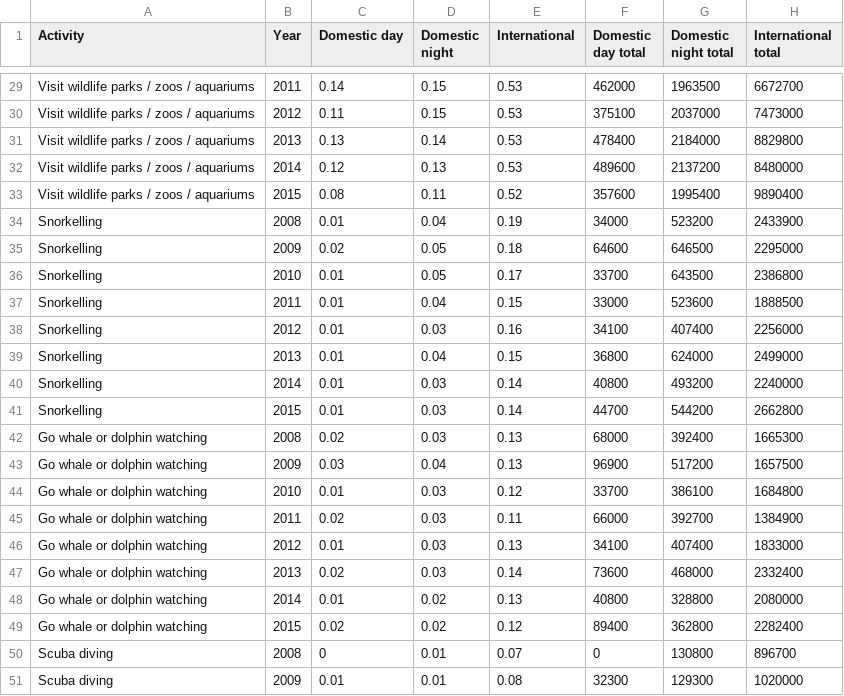
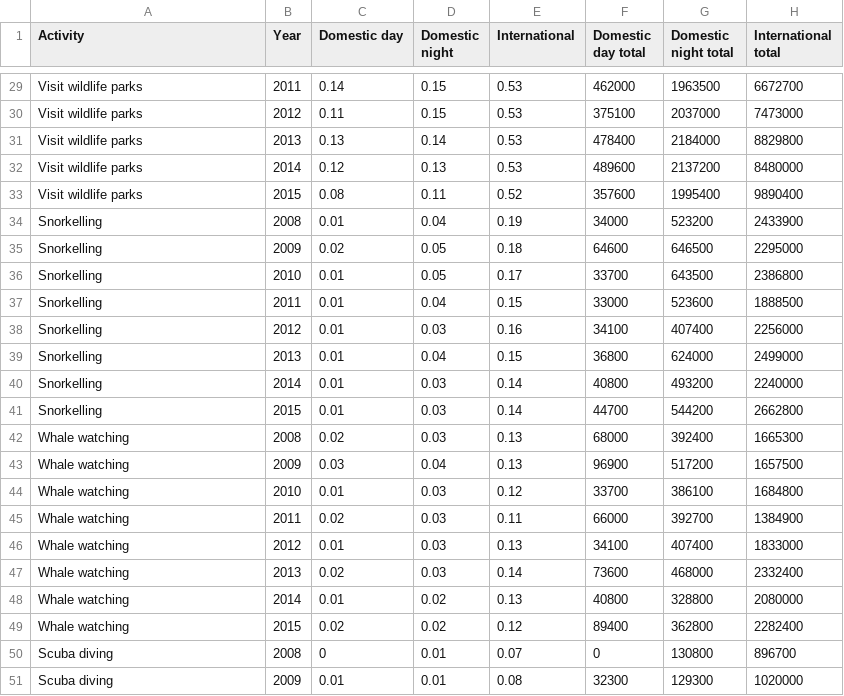
Before and after one commit to Jared-116/DataVis2, a CSV file: data/outdoorActivity.csv, drawn as a sheet; only a part is shown, gaps mark what is left out; the diff covers the shown part only; the diff names each change by its address in the sheet, - before the commit and + after, or states it on an @@ line.

```diff
--- a/data/outdoorActivity.csv
+++ b/data/outdoorActivity.csv
-A29:A33 (Activity): Visit wildlife parks / zoos / aquariums
+A29:A33 (Activity): Visit wildlife parks
-A42:A49 (Activity): Go whale or dolphin watching
+A42:A49 (Activity): Whale watching
```
Also changed, not shown: 27 edited cells elsewhere in this file.
